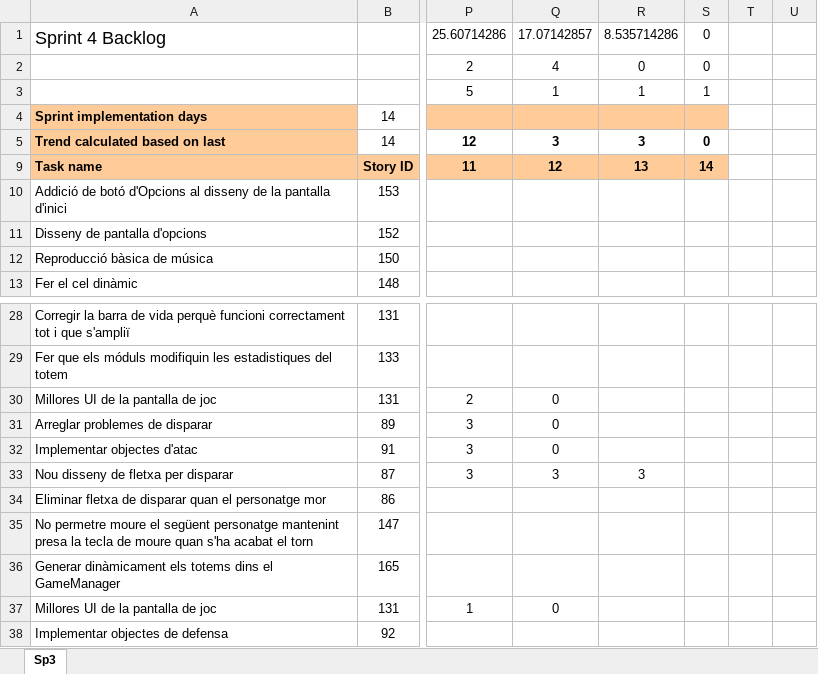
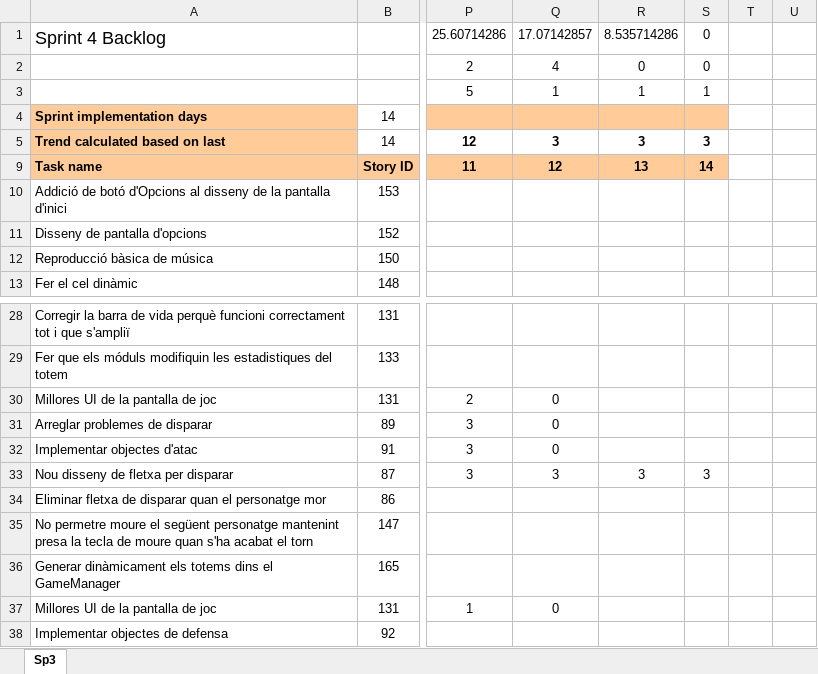
Before and after one commit to EnginyeriaSofwareUB/ES2017A3, an Excel workbook: ScrumDocs/Sprint 4/burndownChart_Sprint_4.xlsx, sheet Sp3, drawn as a sheet; only a part is shown, gaps mark what is left out; values as stored, in another font and other column widths than the file's, no borders; charts and pictures and conditional formats not drawn; the diff names each change by its address in the sheet, - before the commit and + after, or states it on an @@ line.

Commit message:
Documentació Sprint 4 acabada

```diff
--- a/ScrumDocs/Sprint 4/burndownChart_Sprint_4.xlsx (sheet Sp3)
+++ b/ScrumDocs/Sprint 4/burndownChart_Sprint_4.xlsx (sheet Sp3)
-S5: 0
+S5: 3
-S33: (empty)
+S33: 3
```
Also changed, not shown: hidden cells, charts or pictures, 2 other files.
